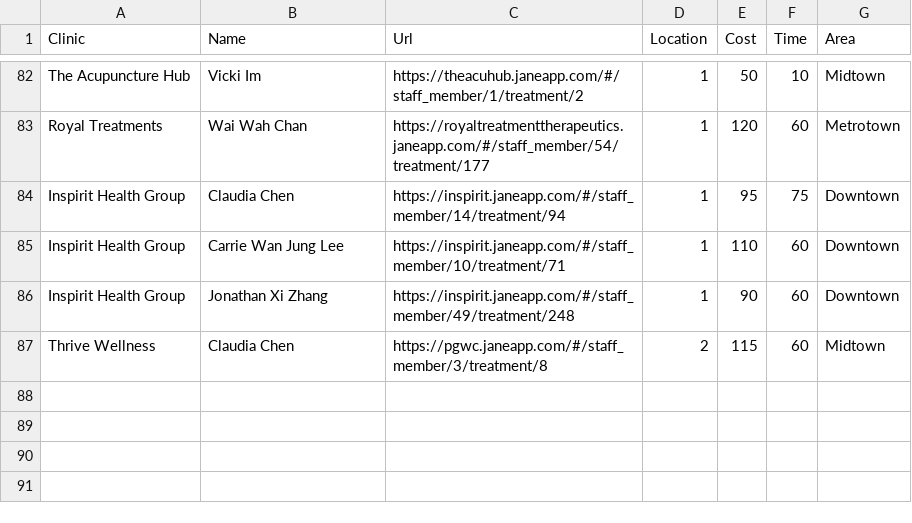
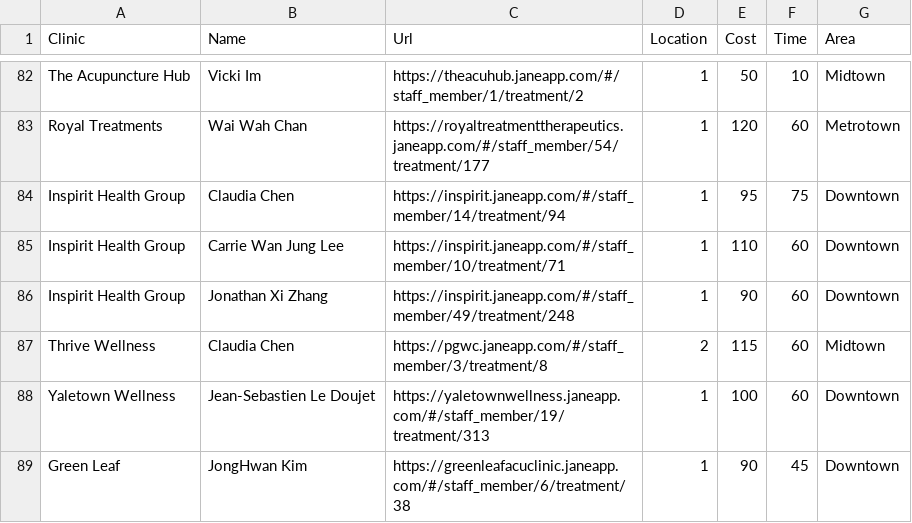
Before and after one commit to mattyking/getTCM, a CSV file: jane_url.csv, drawn as a sheet; only a part is shown, gaps mark what is left out; the diff names each change by its address in the sheet, - before the commit and + after, or states it on an @@ line.

Commit message:
Updated list of practitioners

```diff
--- a/jane_url.csv
+++ b/jane_url.csv
+row 88: Yaletown Wellness | Jean-Sebastien Le Doujet | https://yaletownwellness.janeapp.com/#/staff_member/19/treatment/313 | 1 | 100 | 60 | Downtown
+row 89: Green Leaf | JongHwan Kim | https://greenleafacuclinic.janeapp.com/#/staff_member/6/treatment/38 | 1 | 90 | 45 | Downtown
```
